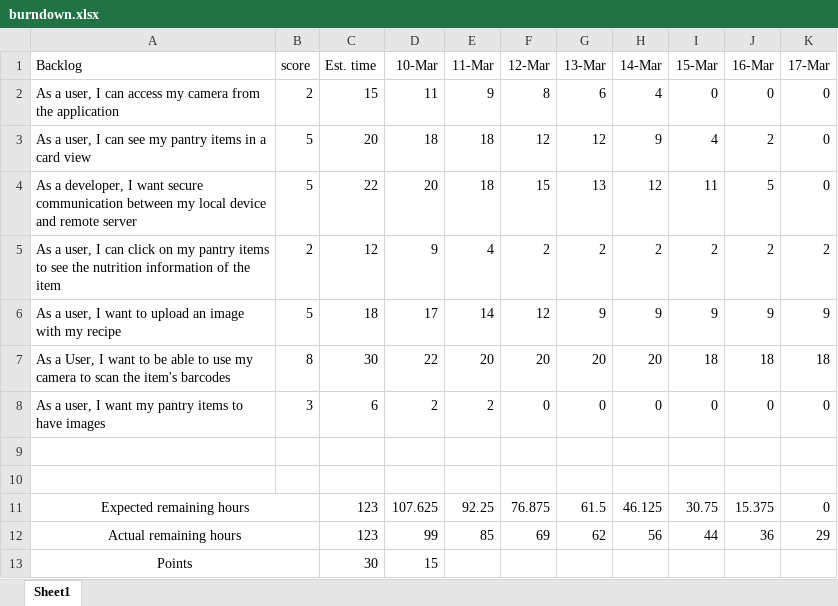
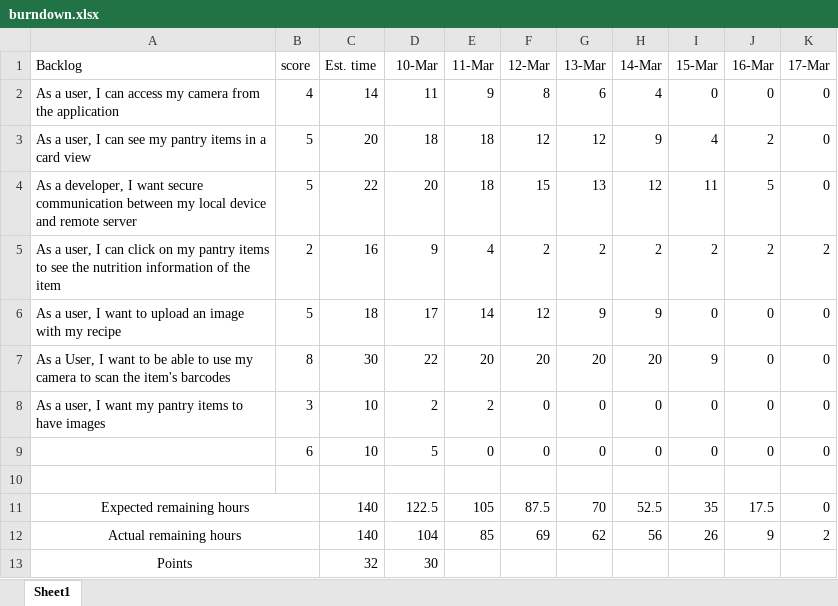
Before and after one commit to Jacob-Bordelon/pocket-chef, an Excel workbook: assignment_files/burndown.xlsx, sheet Sheet1, drawn as a sheet; values as stored, in another font and other column widths than the file's, no borders; charts and pictures not drawn; removed rows and columns are numbered as before the commit, all else as after; the diff names each change by its address in the sheet, - before the commit and + after, or states it on an @@ line.

```diff
--- a/assignment_files/burndown.xlsx (sheet Sheet1)
+++ b/assignment_files/burndown.xlsx (sheet Sheet1)
-B2 (score): 2
+B2 (score): 4
-C2 (Est. time): 15
+C2 (Est. time): 14
-C5 (Est. time): 12
+C5 (Est. time): 16
-I6 (15-Mar): 9
+I6 (15-Mar): 0
-J6 (16-Mar): 9
+J6 (16-Mar): 0
-K6 (17-Mar): 9
+K6 (17-Mar): 0
-I7 (15-Mar): 18
+I7 (15-Mar): 9
-J7 (16-Mar): 18
+J7 (16-Mar): 0
-K7 (17-Mar): 18
+K7 (17-Mar): 0
-C8 (Est. time): 6
+C8 (Est. time): 10
+row 9:  | 6 | 10 | 5 | 0 | 0 | 0 | 0 | 0 | 0 | 0
-row 10: (empty)
-C11:C12 (Est. time): 123
+C11:C12 (Est. time): 140
-D11 (10-Mar): 107.625
+D11 (10-Mar): 122.5
-E11 (11-Mar): 92.25
+E11 (11-Mar): 105
-F11 (12-Mar): 76.875
+F11 (12-Mar): 87.5
-G11 (13-Mar): 61.5
+G11 (13-Mar): 70
-H11 (14-Mar): 46.125
+H11 (14-Mar): 52.5
-I11 (15-Mar): 30.75
+I11 (15-Mar): 35
-J11 (16-Mar): 15.375
+J11 (16-Mar): 17.5
-D12 (10-Mar): 99
+D12 (10-Mar): 104
-I12 (15-Mar): 44
+I12 (15-Mar): 26
-J12 (16-Mar): 36
+J12 (16-Mar): 9
-K12 (17-Mar): 29
+K12 (17-Mar): 2
-C13 (Est. time): 30
+C13 (Est. time): 32
-D13 (10-Mar): 15
+D13 (10-Mar): 30
```
Also changed, not shown: charts or pictures, 27 other files.
